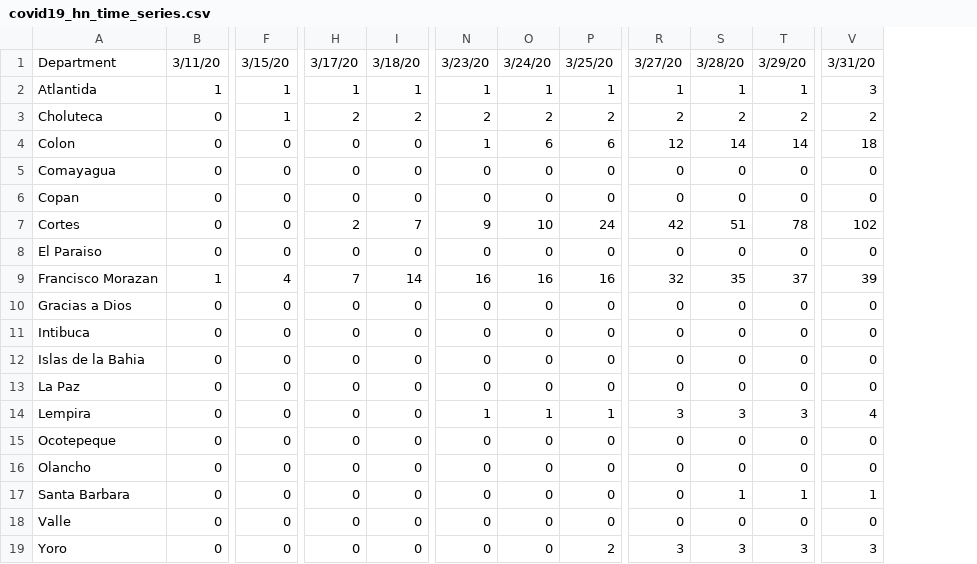
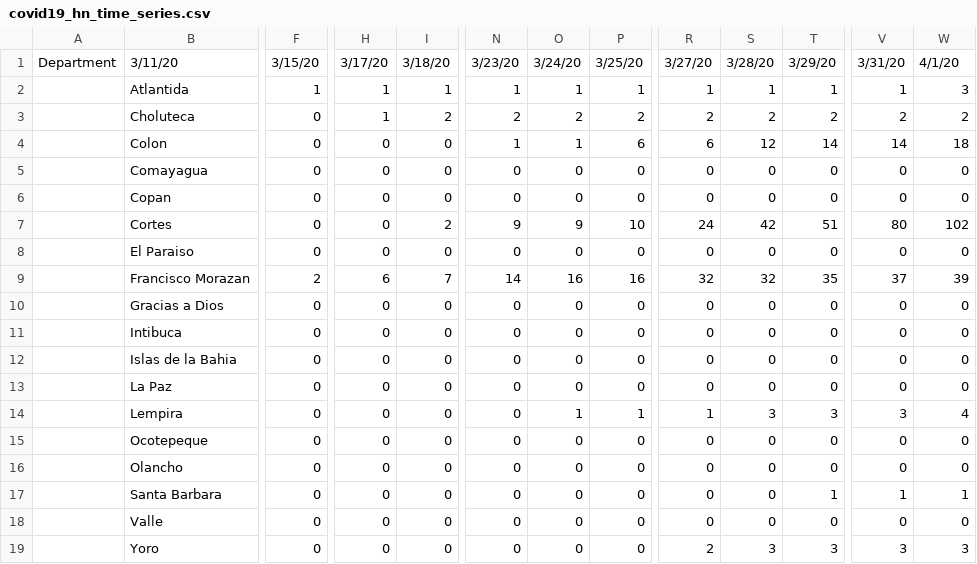
Before and after one commit to fabricioism/Covid19HN, a CSV file: covid19_hn_time_series.csv, drawn as a sheet; only a part is shown, gaps mark what is left out; removed rows and columns are numbered as before the commit, all else as after; the diff covers the shown part only; the diff names each change by its address in the sheet, - before the commit and + after, or states it on an @@ line.

Commit message:
dATE

```diff
--- a/covid19_hn_time_series.csv
+++ b/covid19_hn_time_series.csv
+column A, row 1: Department
-column B, rows 1-19: 3/11/20 | 1 | 0 | 0 | 0 | 0 | 0 | 0 | 1 | 0 | 0 | 0 | 0 | 0 | 0 | 0 | 0 | 0 | 0
+column V, rows 1-19: 3/31/20 | 1 | 2 | 14 | 0 | 0 | 80 | 0 | 37 | 0 | 0 | 0 | 0 | 3 | 0 | 0 | 1 | 0 | 3
-B1: Department
+B1: 3/11/20
-W1: 3/31/20
+W1: 4/1/20
-F3: 1
+F3: 0
-H3: 2
+H3: 1
-O4: 6
+O4: 1
-R4: 12
+R4: 6
-S4: 14
+S4: 12
-H7: 2
+H7: 0
-I7: 7
+I7: 2
-O7: 10
+O7: 9
-P7: 24
+P7: 10
-R7: 42
+R7: 24
-S7: 51
+S7: 42
-T7: 78
+T7: 51
-F9: 4
+F9: 2
-H9: 7
+H9: 6
-I9: 14
+I9: 7
-N9: 16
+N9: 14
-S9: 35
+S9: 32
-T9: 37
+T9: 35
-N14: 1
+N14: 0
-R14: 3
+R14: 1
-S17: 1
+S17: 0
-P19: 2
+P19: 0
-R19: 3
+R19: 2
```
Also changed, not shown: 9 edited cells elsewhere in this file.
